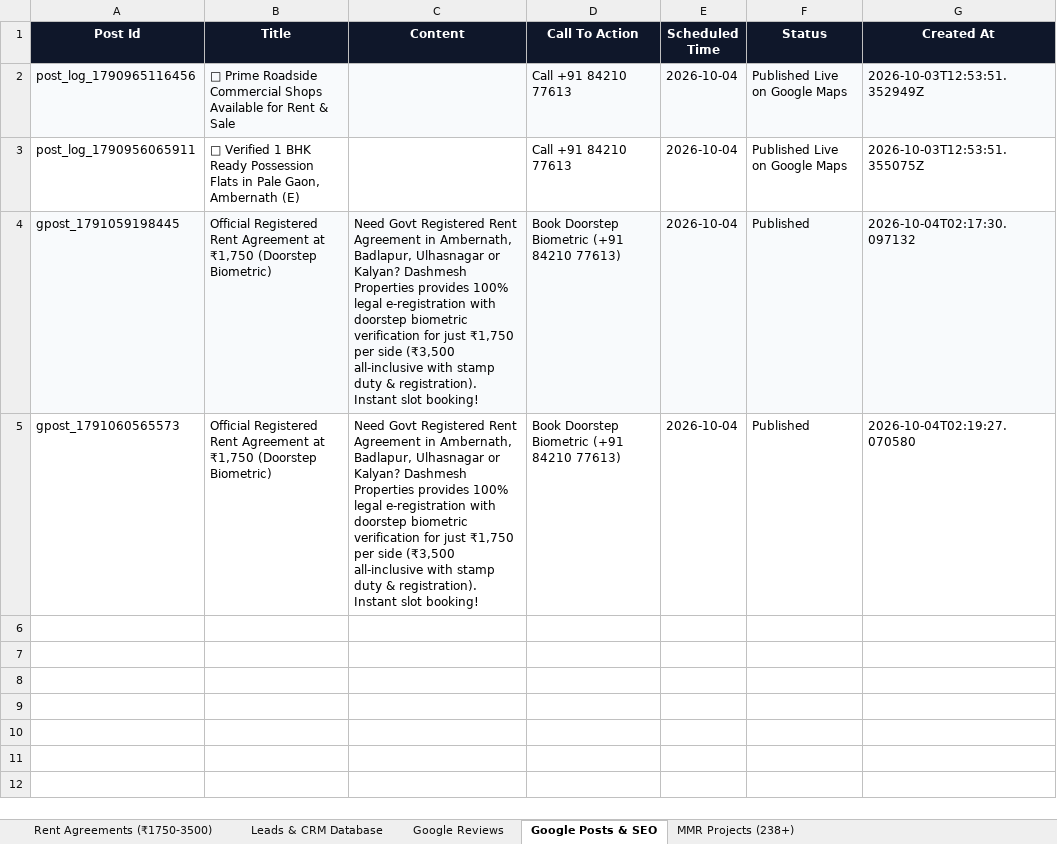
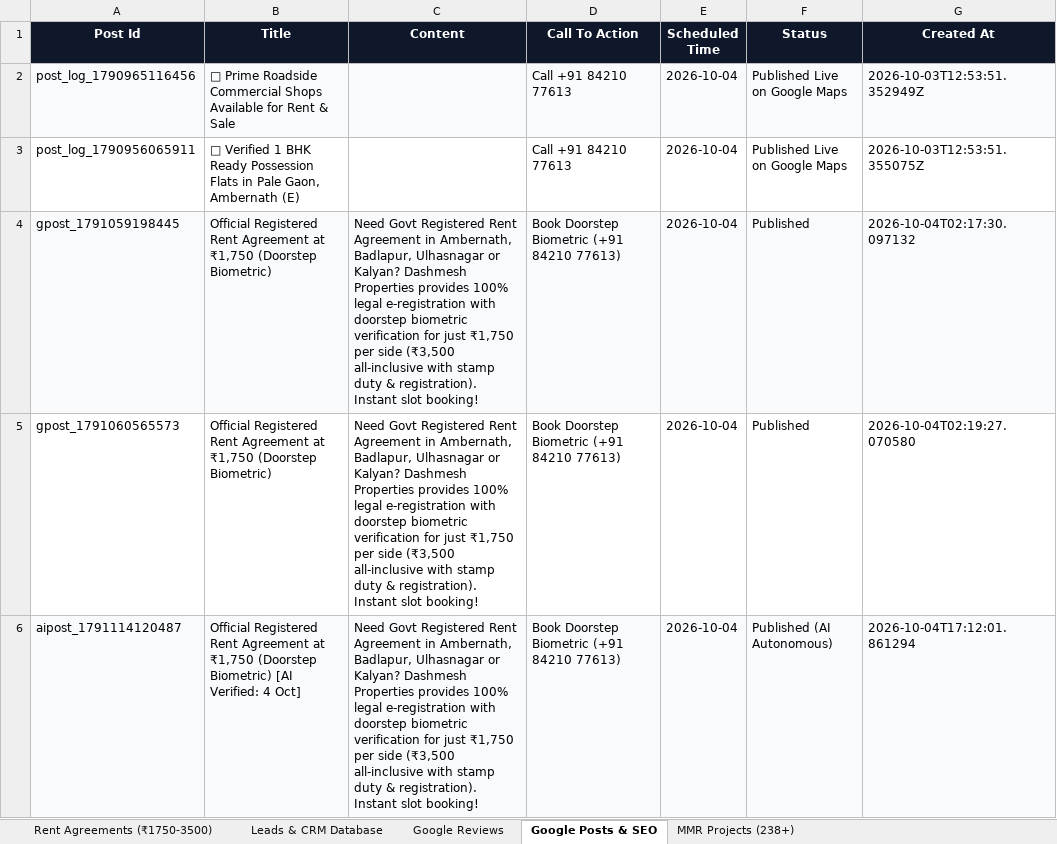
Before and after one commit to satnamsinghvohra20-art/Google-Auto-AI-work-, an Excel workbook: data/Dashmesh_Master_Database.xlsx, sheet Google Posts & SEO, drawn as a sheet; values as stored, in another font and other column widths than the file's, no borders; the diff names each change by its address in the sheet, - before the commit and + after, or states it on an @@ line.

Commit message:
feat: Autonomous AI Self-Changing Engine (Auto-Mutator) with 24/7 background self-execution and live UI ticker

```diff
--- a/data/Dashmesh_Master_Database.xlsx (sheet Google Posts & SEO)
+++ b/data/Dashmesh_Master_Database.xlsx (sheet Google Posts & SEO)
+row 6: aipost_1791114120487 | Official Registered Rent Agreement at ₹1,750 (Doorstep Biometric) [AI Verified: 4 Oct] | Need Govt Registered Rent Agreement in Ambernath, Badlapur, Ulhasnagar or Kalyan? Dashmesh Properties provides 100% legal e-registration with doorstep biometric verification for just ₹1,750 per side (₹3,500 all-inclusive with stamp duty & registration). Instant slot booking! | Book Doorstep Biometric (+91 84210 77613) | 2026-10-04 | Published (AI Autonomous) | 2026-10-04T17:12:01.861294
```
Also changed, not shown: sheet Leads & CRM Database, 11 other files.
